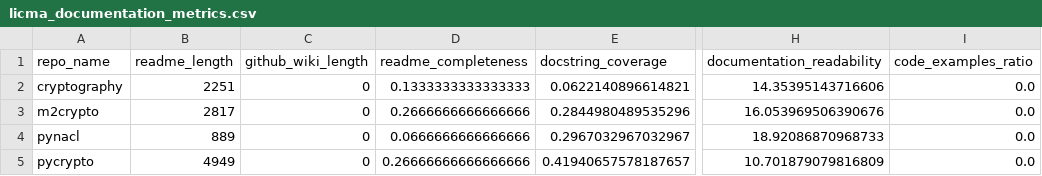
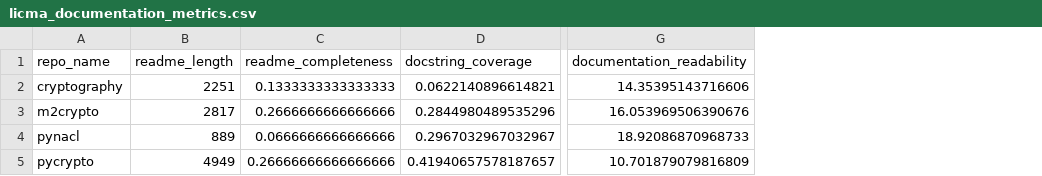
Before and after one commit to qwerltaz/lucerna, a CSV file: data/licma_documentation_metrics.csv, drawn as a sheet; only a part is shown, gaps mark what is left out; the diff names each change by its address in the sheet, - before the commit and + after, or states it on an @@ line.

Commit message:
licma doc metrics: remove github wiki length (none have it) and code examples ratio (could not implement)

```diff
--- a/data/licma_documentation_metrics.csv
+++ b/data/licma_documentation_metrics.csv
-column C (github_wiki_length), rows 2-5: all 0
-column I (code_examples_ratio), rows 2-5: all 0.0
```
